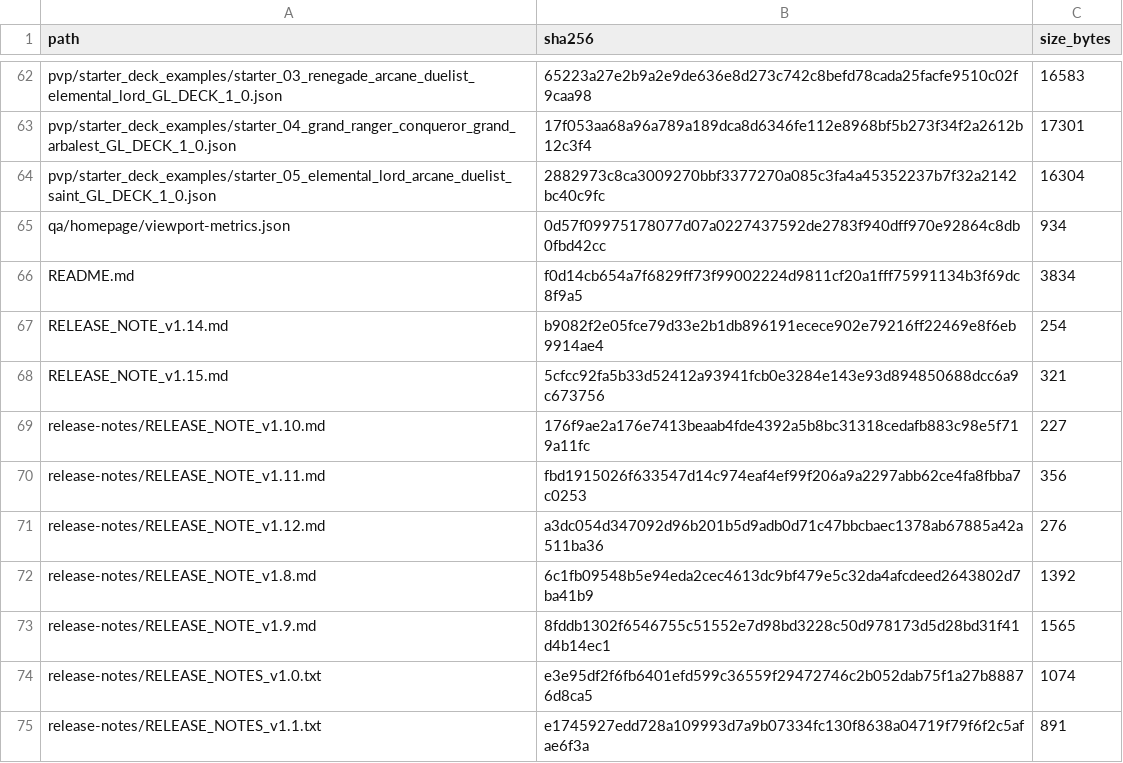
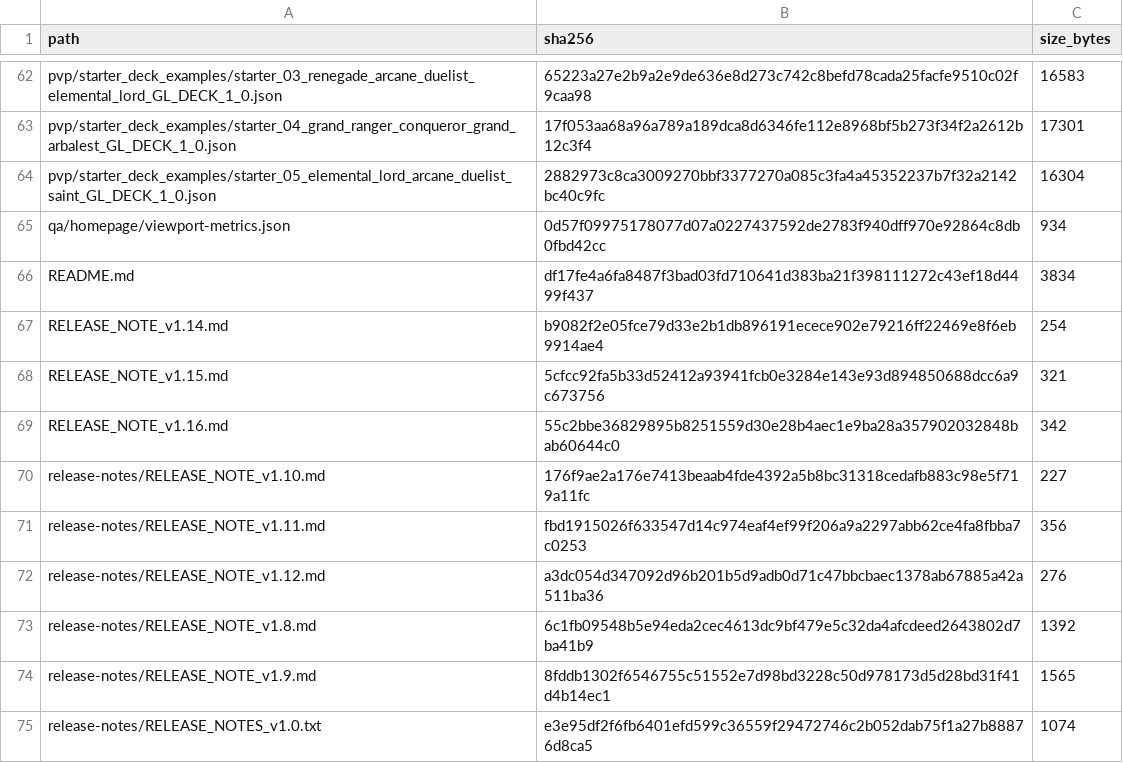
Before and after one commit to GrandisLegacyTCG/GrandisLegacyTCG.github.io, a CSV file: FILE_MANIFEST_SHA256.csv, drawn as a sheet; only a part is shown, gaps mark what is left out; the shorter side is filled out with more unchanged rows; the diff covers the shown part only.

```diff
--- a/FILE_MANIFEST_SHA256.csv
+++ b/FILE_MANIFEST_SHA256.csv
@@ -65,5 +65,6 @@ pvp/starter_deck_examples/starter_05_elemental_lord_arcane_duelist_saint_GL_DECK
 qa/homepage/viewport-metrics.json,0d57f09975178077d07a0227437592de2783f940dff970e92864c8db0fbd42cc,934
-README.md,f0d14cb654a7f6829ff73f99002224d9811cf20a1fff75991134b3f69dc8f9a5,3834
+README.md,df17fe4a6fa8487f3bad03fd710641d383ba21f398111272c43ef18d4499f437,3834
 RELEASE_NOTE_v1.14.md,b9082f2e05fce79d33e2b1db896191ecece902e79216ff22469e8f6eb9914ae4,254
 RELEASE_NOTE_v1.15.md,5cfcc92fa5b33d52412a93941fcb0e3284e143e93d894850688dcc6a9c673756,321
+RELEASE_NOTE_v1.16.md,55c2bbe36829895b8251559d30e28b4aec1e9ba28a357902032848bab60644c0,342
 release-notes/RELEASE_NOTE_v1.10.md,176f9ae2a176e7413beaab4fde4392a5b8bc31318cedafb883c98e5f719a11fc,227
```
Also changed, not shown: 1 added row and 18 edited cells elsewhere in this file, 16 other files.
